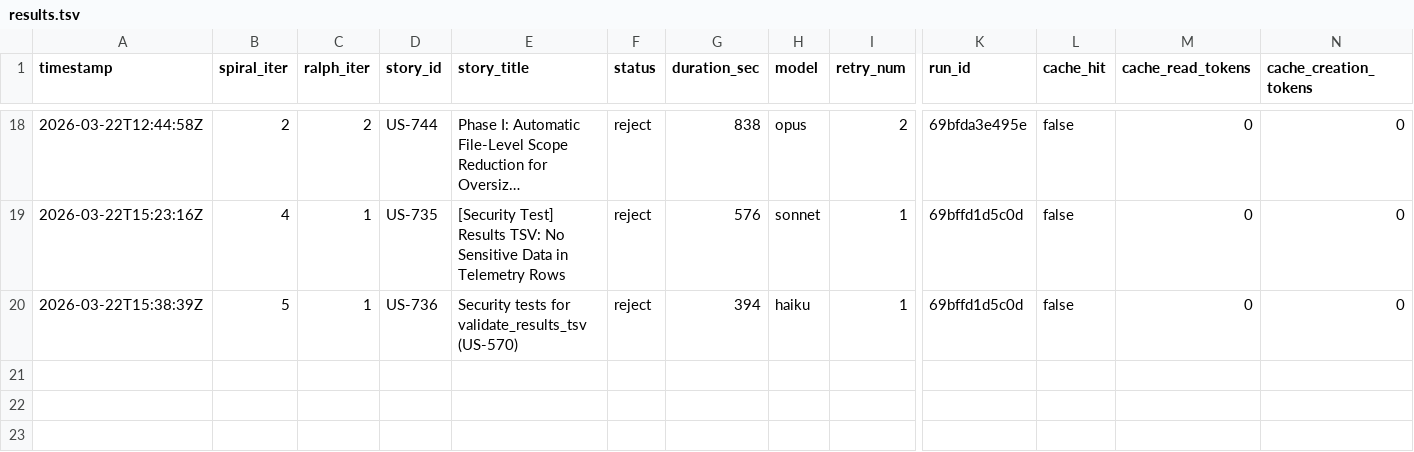
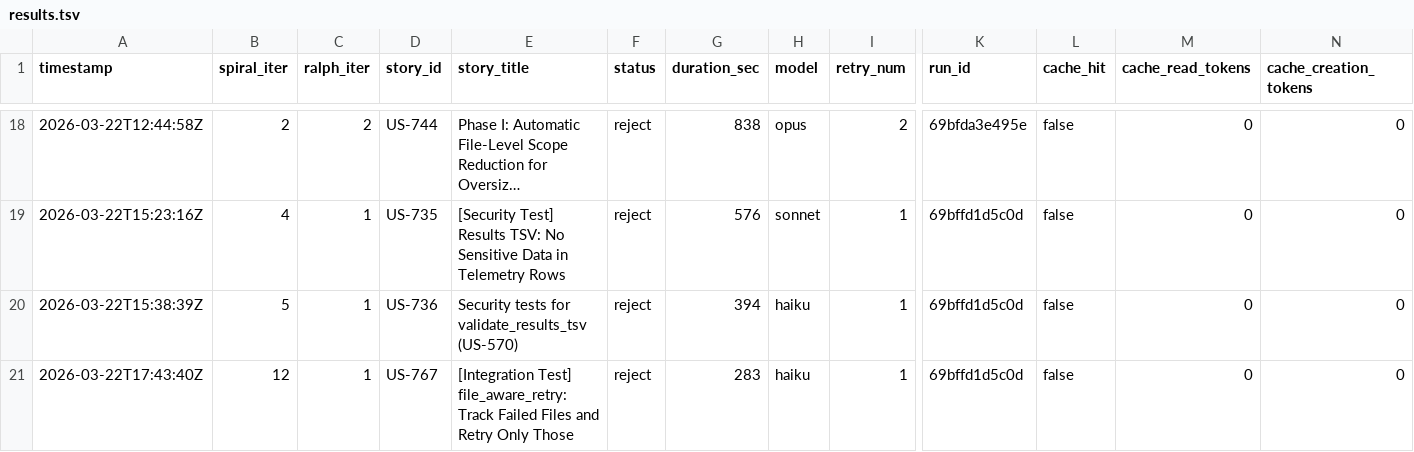
Before and after one commit to wenjyue84/spiral, a TSV file: results.tsv, drawn as a sheet; only a part is shown, gaps mark what is left out; long unchanged cells end in …; rows hold the shown columns only; the diff names each change by its address in the sheet, - before the commit and + after, or states it on an @@ line.

```diff
--- a/results.tsv
+++ b/results.tsv
+row 21: 2026-03-22T17:43:40Z | 12 | 1 | US-767 | [Integration Test] file_aware_retry: Track Failed Files and Retry Only Those | reject | 283 | haiku | 1 | 69bffd1d5c0d | false | 0 | 0
```
Also changed, not shown: 21 other files.
